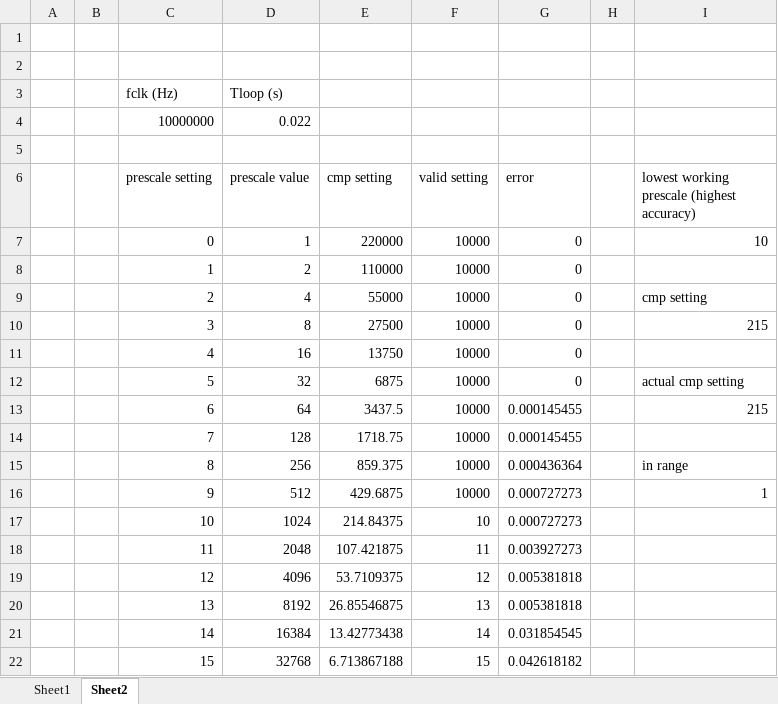
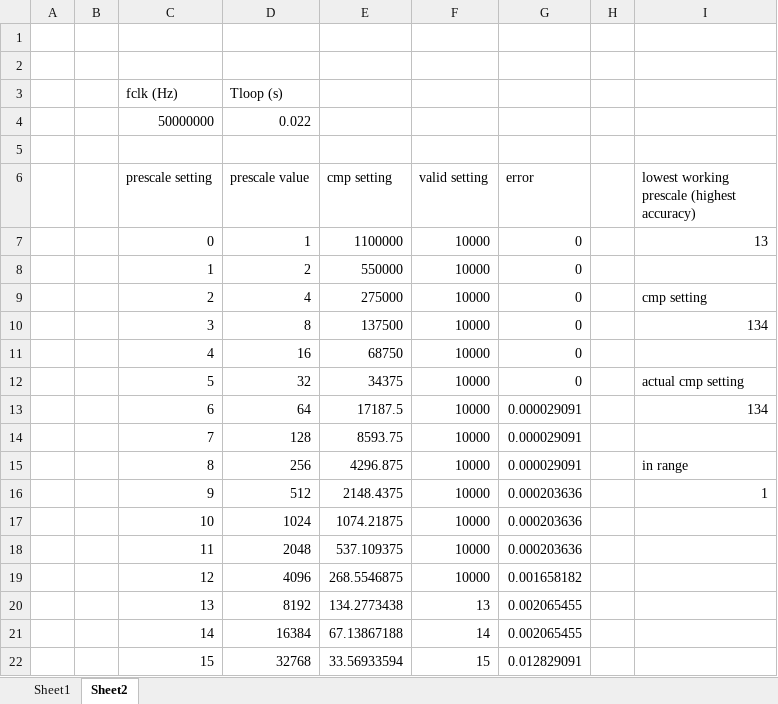
Before and after one commit to samrosenfield22/boardinator, an Excel workbook: docs/sfr_calculators.xlsx, sheet Sheet2, drawn as a sheet; values as stored, in another font and other column widths than the file's, no borders; the diff names each change by its address in the sheet, - before the commit and + after, or states it on an @@ line.

```diff
--- a/docs/sfr_calculators.xlsx (sheet Sheet2)
+++ b/docs/sfr_calculators.xlsx (sheet Sheet2)
-C4 (prescale setting): 10000000
+C4 (prescale setting): 50000000
-E7 (cmp setting): 220000
+E7 (cmp setting): 1100000
-I7: 10
+I7: 13
-E8 (cmp setting): 110000
+E8 (cmp setting): 550000
-E9 (cmp setting): 55000
+E9 (cmp setting): 275000
-E10 (cmp setting): 27500
+E10 (cmp setting): 137500
-I10: 215
+I10: 134
-E11 (cmp setting): 13750
+E11 (cmp setting): 68750
-E12 (cmp setting): 6875
+E12 (cmp setting): 34375
-E13 (cmp setting): 3437.5
+E13 (cmp setting): 17187.5
-G13:G14 (error): 0.000145455
+G13:G14 (error): 0.000029091
-I13: 215
+I13: 134
-E14 (cmp setting): 1718.75
+E14 (cmp setting): 8593.75
-E15 (cmp setting): 859.375
+E15 (cmp setting): 4296.875
-G15 (error): 0.000436364
+G15 (error): 0.000029091
-E16 (cmp setting): 429.6875
+E16 (cmp setting): 2148.4375
-G16:G17 (error): 0.000727273
+G16:G17 (error): 0.000203636
-E17 (cmp setting): 214.84375
+E17 (cmp setting): 1074.21875
-F17 (valid setting): 10
+F17 (valid setting): 10000
-E18 (cmp setting): 107.421875
+E18 (cmp setting): 537.109375
-F18 (valid setting): 11
+F18 (valid setting): 10000
-G18 (error): 0.003927273
+G18 (error): 0.000203636
-E19 (cmp setting): 53.7109375
+E19 (cmp setting): 268.5546875
-F19 (valid setting): 12
+F19 (valid setting): 10000
-G19 (error): 0.005381818
+G19 (error): 0.001658182
-E20 (cmp setting): 26.85546875
+E20 (cmp setting): 134.2773438
-G20 (error): 0.005381818
+G20 (error): 0.002065455
-E21 (cmp setting): 13.42773438
+E21 (cmp setting): 67.13867188
-G21 (error): 0.031854545
+G21 (error): 0.002065455
-E22 (cmp setting): 6.713867188
+E22 (cmp setting): 33.56933594
-G22 (error): 0.042618182
+G22 (error): 0.012829091
```
Also changed, not shown: sheet Sheet1, 8 other files.
